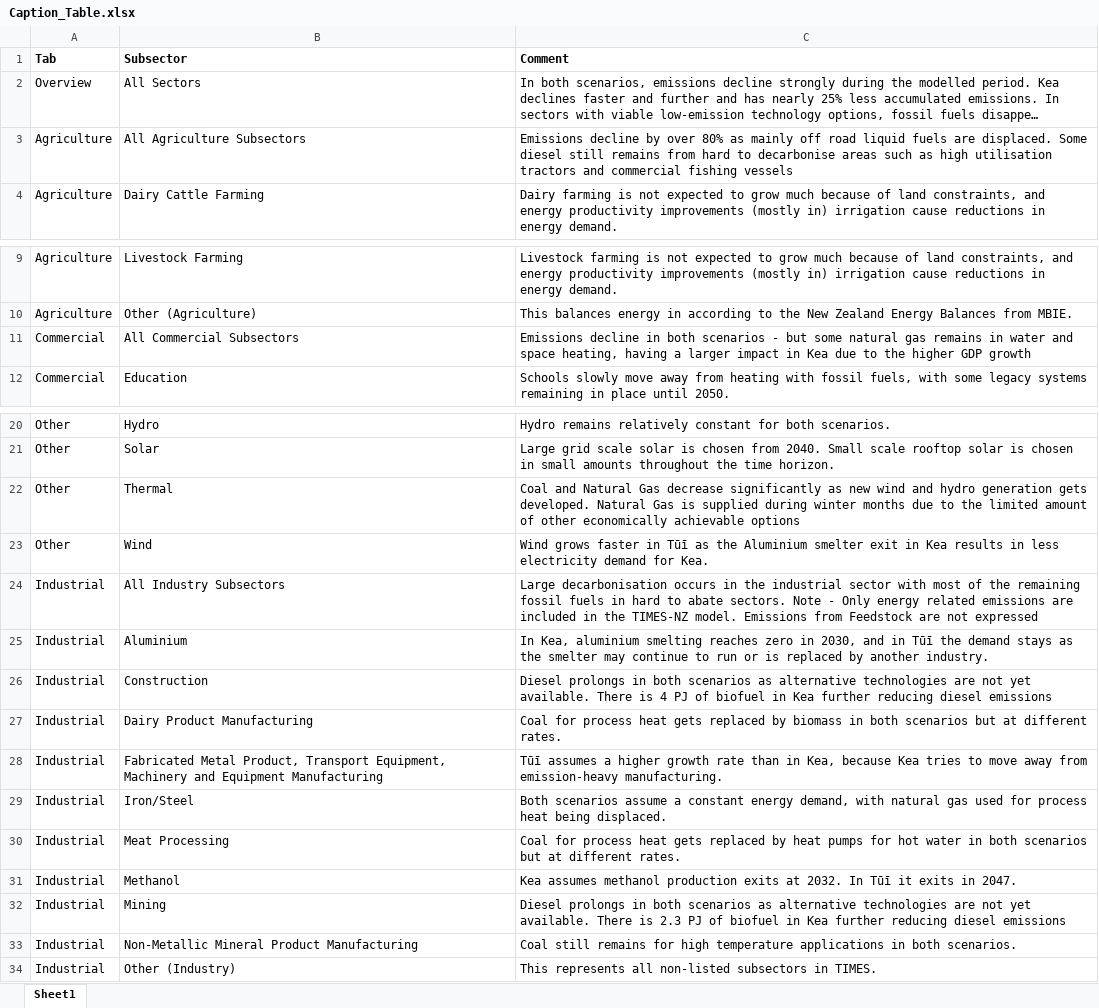
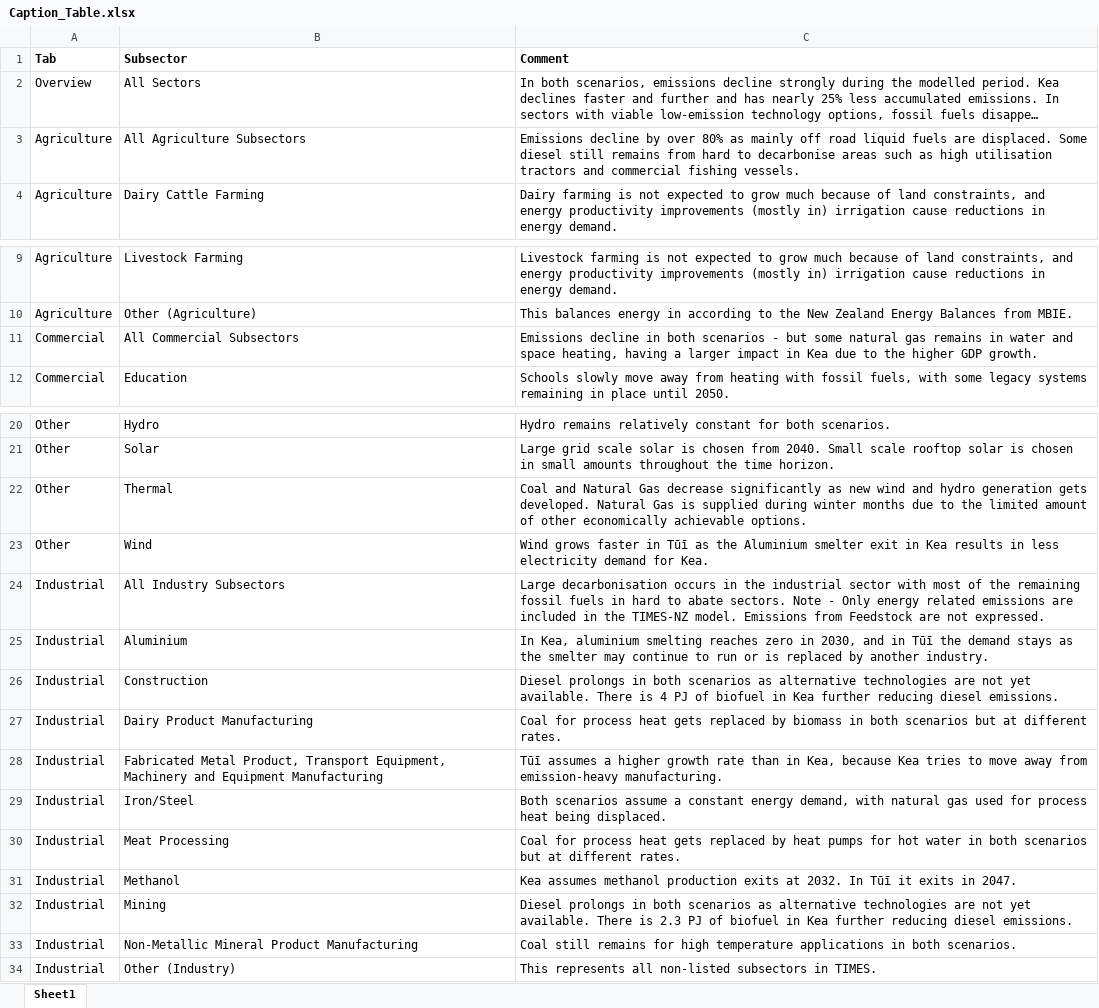
Before and after one commit to EECA-NZ/TIMES-NZ-Visualisation, an Excel workbook: data_cleaning/Caption_Table.xlsx, sheet Sheet1, drawn as a sheet; only a part is shown, gaps mark what is left out; long unchanged cells end in …; values as stored, in another font and other column widths than the file's, no borders; the diff names each change by its address in the sheet, - before the commit and + after, or states it on an @@ line.

```diff
--- a/data_cleaning/Caption_Table.xlsx (sheet Sheet1)
+++ b/data_cleaning/Caption_Table.xlsx (sheet Sheet1)
-C3 (Comment): …commercial fishing vessels
+C3 (Comment): …commercial fishing vessels.
-C11 (Comment): …higher GDP growth
+C11 (Comment): …higher GDP growth.
-C22 (Comment): …economically achievable options
+C22 (Comment): …economically achievable options.
-C24 (Comment): …are not expressed
+C24 (Comment): …are not expressed.
-C26 (Comment): …reducing diesel emissions
+C26 (Comment): …reducing diesel emissions.
-C32 (Comment): …reducing diesel emissions
+C32 (Comment): …reducing diesel emissions.
```
Also changed, not shown: data_cleaning/Assumptions.xlsx, data_cleaning/Assumptions_Insight_comments.xlsx, 10 other files.
